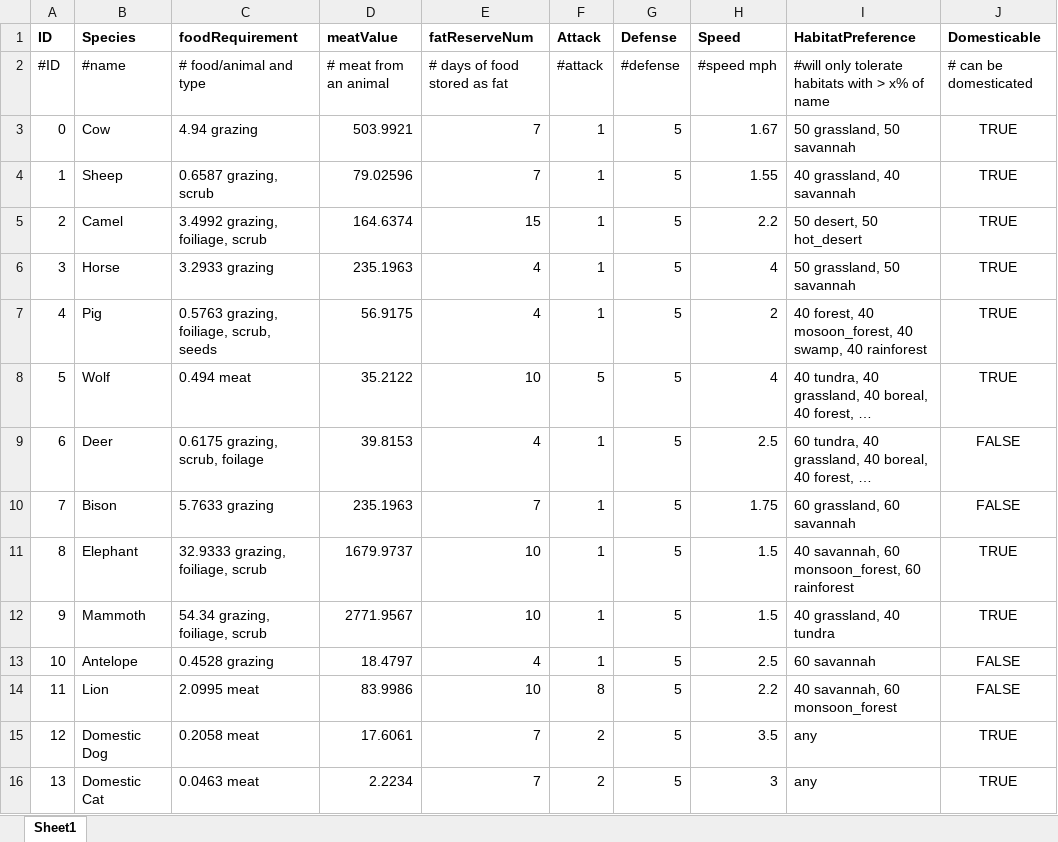
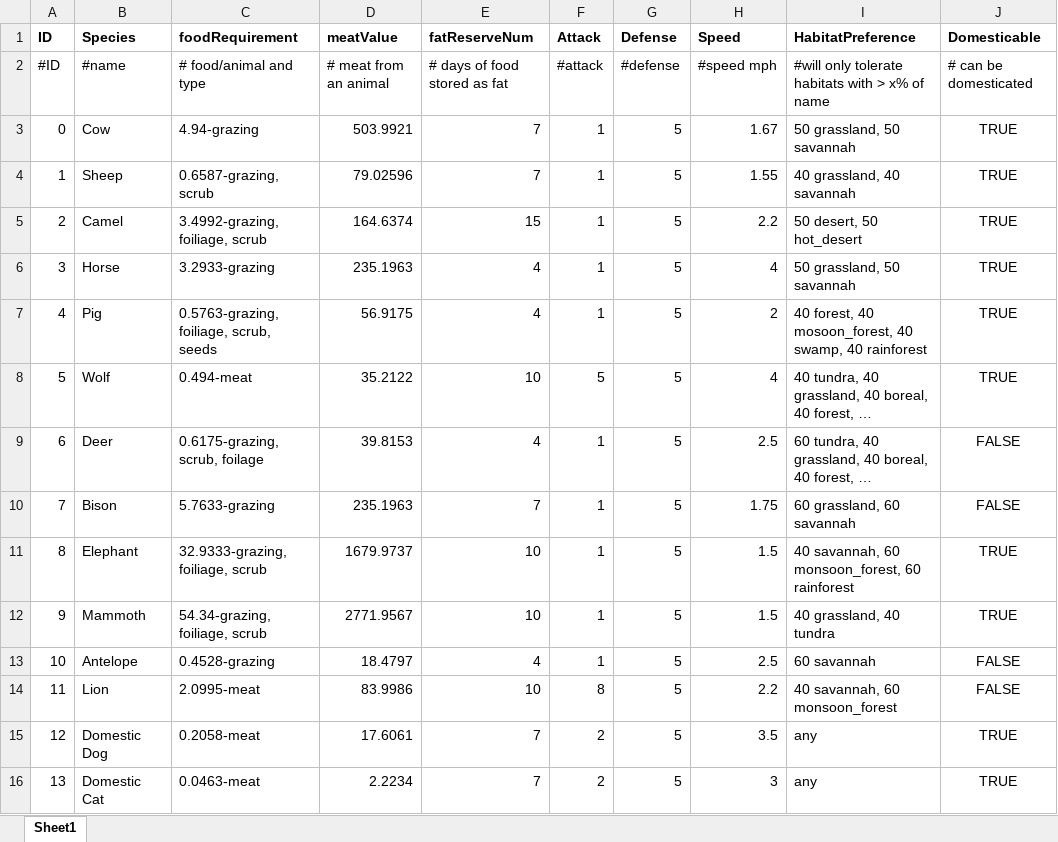
Before and after one commit to hueblerw/CavemanWorld, an Excel workbook: DynamicCavemanWorld/Assets/Resources/CSV/Species_Stats.xlsx, sheet Sheet1, drawn as a sheet; only a part is shown; long unchanged cells end in …; values as stored, in another font and other column widths than the file's, no borders; the diff names each change by its address in the sheet, - before the commit and + after, or states it on an @@ line.

Commit message:
Add methods and refine the text file to load in species info except for the hard stuff from text file

```diff
--- a/DynamicCavemanWorld/Assets/Resources/CSV/Species_Stats.xlsx (sheet Sheet1)
+++ b/DynamicCavemanWorld/Assets/Resources/CSV/Species_Stats.xlsx (sheet Sheet1)
-C3 (foodRequirement): 4.94 grazing
+C3 (foodRequirement): 4.94-grazing
-C4 (foodRequirement): 0.6587 grazing, scrub
+C4 (foodRequirement): 0.6587-grazing, scrub
-C5 (foodRequirement): 3.4992 grazing, foiliage, scrub
+C5 (foodRequirement): 3.4992-grazing, foiliage, scrub
-C6 (foodRequirement): 3.2933 grazing
+C6 (foodRequirement): 3.2933-grazing
-C7 (foodRequirement): 0.5763 grazing, foiliage, scrub, seeds
+C7 (foodRequirement): 0.5763-grazing, foiliage, scrub, seeds
-C8 (foodRequirement): 0.494 meat
+C8 (foodRequirement): 0.494-meat
-C9 (foodRequirement): 0.6175 grazing, scrub, foilage
+C9 (foodRequirement): 0.6175-grazing, scrub, foilage
-C10 (foodRequirement): 5.7633 grazing
+C10 (foodRequirement): 5.7633-grazing
-C11 (foodRequirement): 32.9333 grazing, foiliage, scrub
+C11 (foodRequirement): 32.9333-grazing, foiliage, scrub
-C12 (foodRequirement): 54.34 grazing, foiliage, scrub
+C12 (foodRequirement): 54.34-grazing, foiliage, scrub
-C13 (foodRequirement): 0.4528 grazing
+C13 (foodRequirement): 0.4528-grazing
-C14 (foodRequirement): 2.0995 meat
+C14 (foodRequirement): 2.0995-meat
-C15 (foodRequirement): 0.2058 meat
+C15 (foodRequirement): 0.2058-meat
-C16 (foodRequirement): 0.0463 meat
+C16 (foodRequirement): 0.0463-meat
```
Also changed, not shown: 10 other files.
